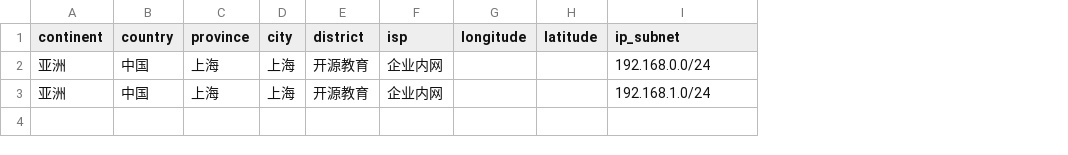
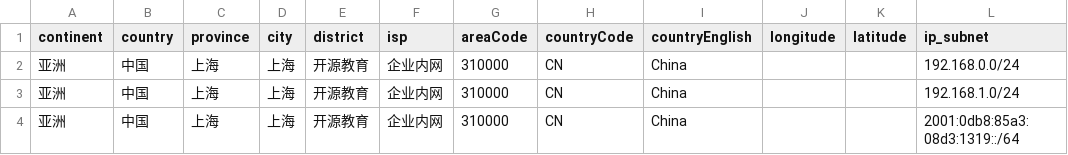
Before and after one commit to ECNU/open-geoip, a CSV file: internal.csv, drawn as a sheet; the diff names each change by its address in the sheet, - before the commit and + after, or states it on an @@ line.

Commit message:
test_internal_db

```diff
--- a/internal.csv
+++ b/internal.csv
+column G (areaCode), rows 2-3: 310000 | 310000
+column H (countryCode), rows 2-3: CN | CN
+column I (countryEnglish), rows 2-3: China | China
+row 4: 亚洲 | 中国 | 上海 | 上海 | 开源教育 | 企业内网 | 310000 | CN | China |  |  | 2001:0db8:85a3:08d3:1319::/64
```
Also changed, not shown: 11 other files.
